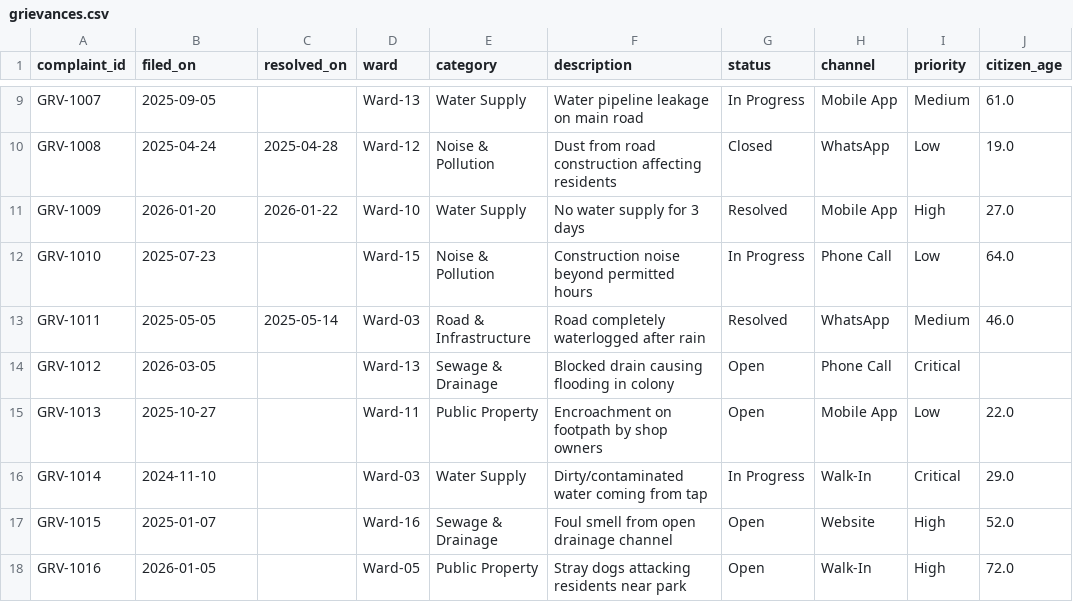
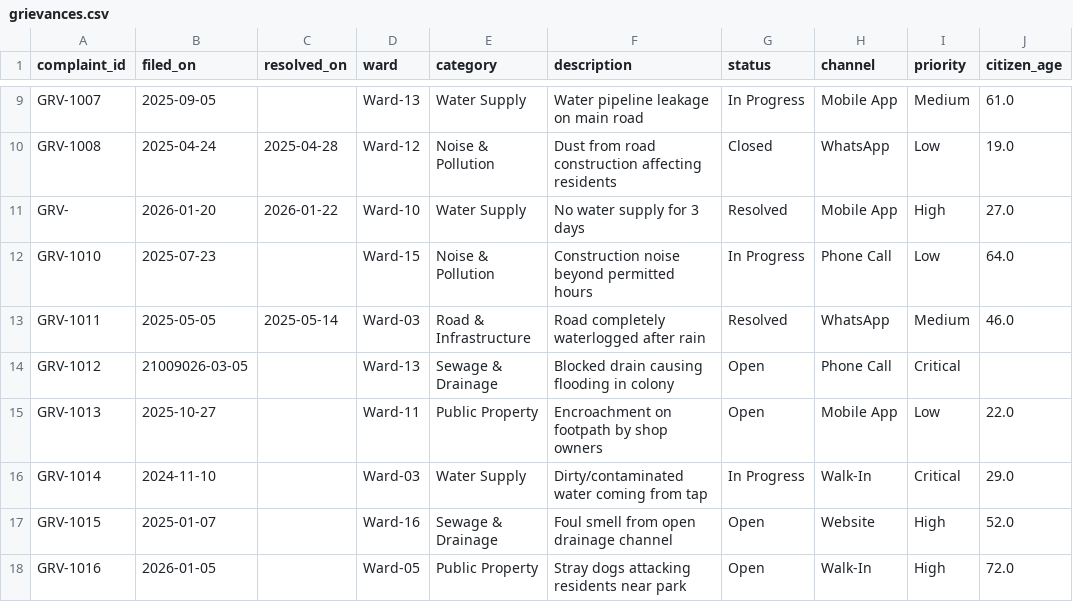
Before and after one commit to saisarayu/DataScience1, a CSV file: data/raw/grievances.csv, drawn as a sheet; only a part is shown, gaps mark what is left out; the diff names each change by its address in the sheet, - before the commit and + after, or states it on an @@ line.

```diff
--- a/data/raw/grievances.csv
+++ b/data/raw/grievances.csv
-A11 (complaint_id): GRV-1009
+A11 (complaint_id): GRV-
-B14 (filed_on): 2026-03-05
+B14 (filed_on): 21009026-03-05
```
Also changed, not shown: 9 other files.
